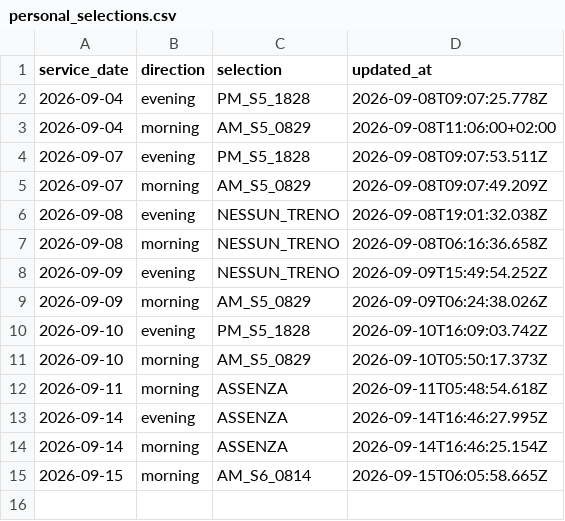
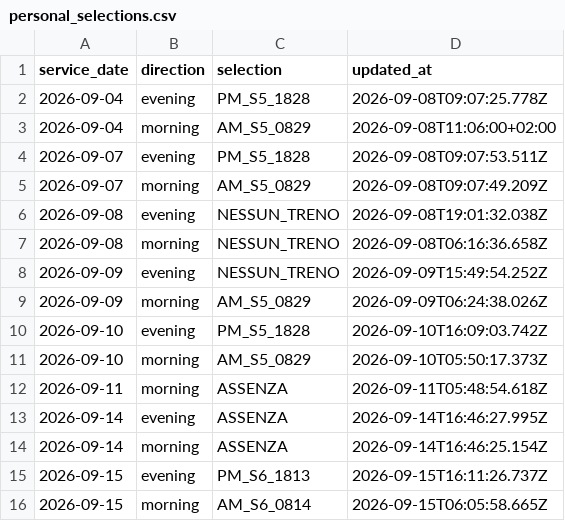
Before and after one commit to alex1982mi/ritardi-trenord-dashboard, a CSV file: data/personal_selections.csv, drawn as a sheet; the diff names each change by its address in the sheet, - before the commit and + after, or states it on an @@ line.

Commit message:
Aggiorna selezione personale 2026-09-15 evening

```diff
--- a/data/personal_selections.csv
+++ b/data/personal_selections.csv
+row 15: 2026-09-15 | evening | PM_S6_1813 | 2026-09-15T16:11:26.737Z
```
